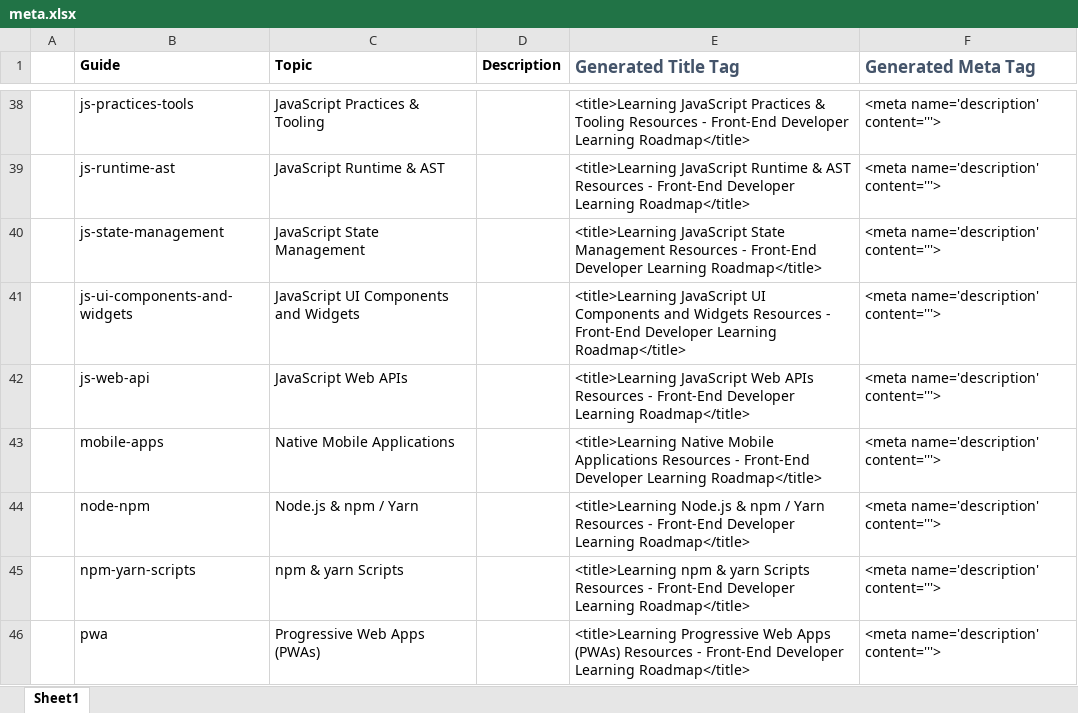
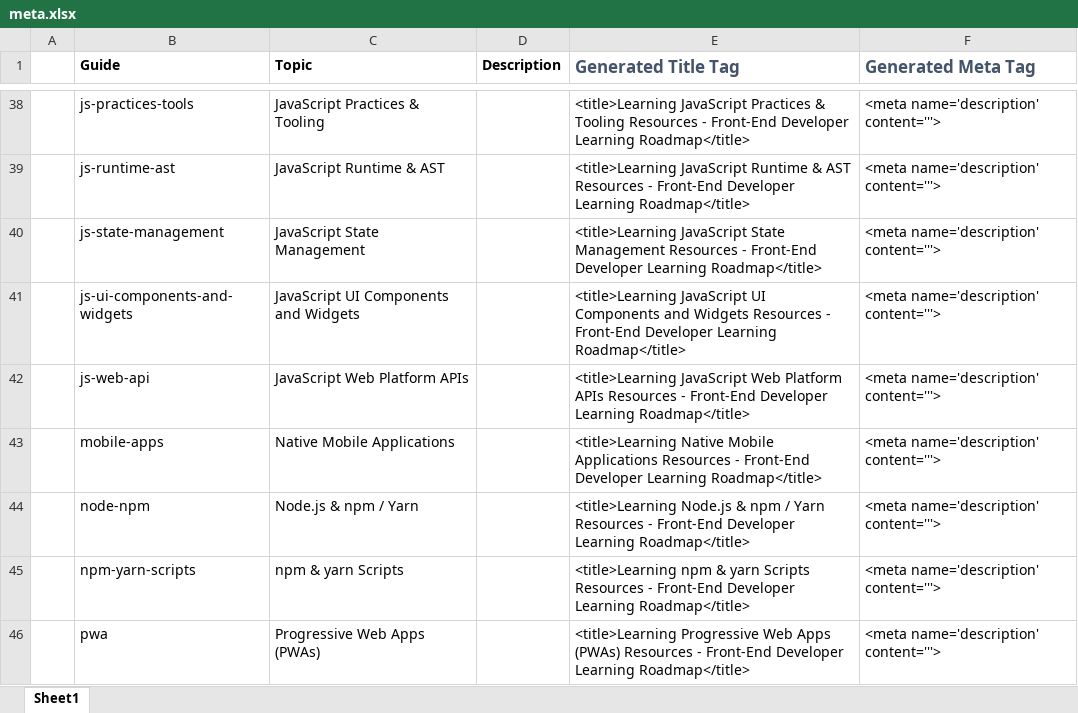
Before and after one commit to FrontendMasters/learning-roadmap, an Excel workbook: meta.xlsx, sheet Sheet1, drawn as a sheet; only a part is shown, gaps mark what is left out; values as stored, in another font and other column widths than the file's, no borders; the diff names each change by its address in the sheet, - before the commit and + after, or states it on an @@ line.

Commit message:
Update Beta tag markup, update guide links

```diff
--- a/meta.xlsx (sheet Sheet1)
+++ b/meta.xlsx (sheet Sheet1)
-C42 (Topic): JavaScript Web APIs
+C42 (Topic): JavaScript Web Platform APIs
-E42 (Generated Title Tag): …JavaScript Web APIs Resources…
+E42 (Generated Title Tag): …JavaScript Web Platform APIs Resources…
```
Also changed, not shown: 59 other files.
